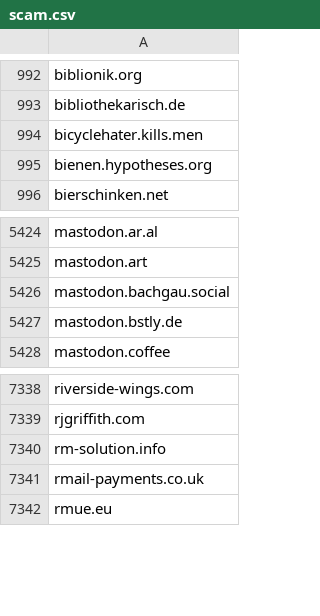
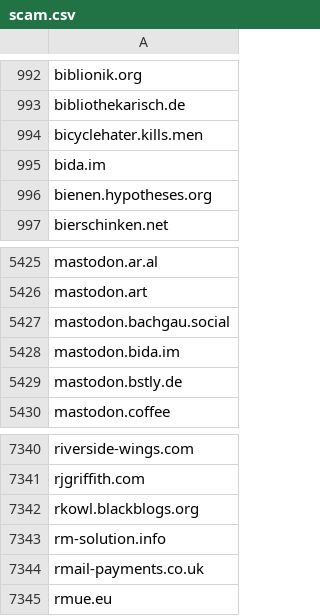
Before and after one commit to avidansternberg/project-blocklist, a CSV file: domain_lists/scam.csv, drawn as a sheet; only a part is shown, gaps mark what is left out; the diff names each change by its address in the sheet, - before the commit and + after, or states it on an @@ line.

Commit message:
Add toxic user Add scam Add abusive IPs

```diff
--- a/domain_lists/scam.csv
+++ b/domain_lists/scam.csv
+row 995: bida.im
+row 5428: mastodon.bida.im
+row 7342: rkowl.blackblogs.org
```
Also changed, not shown: ip_lists/abusive-ips.v4.csv, ip_lists/abusive-ips.v6.csv, 1 other file.
